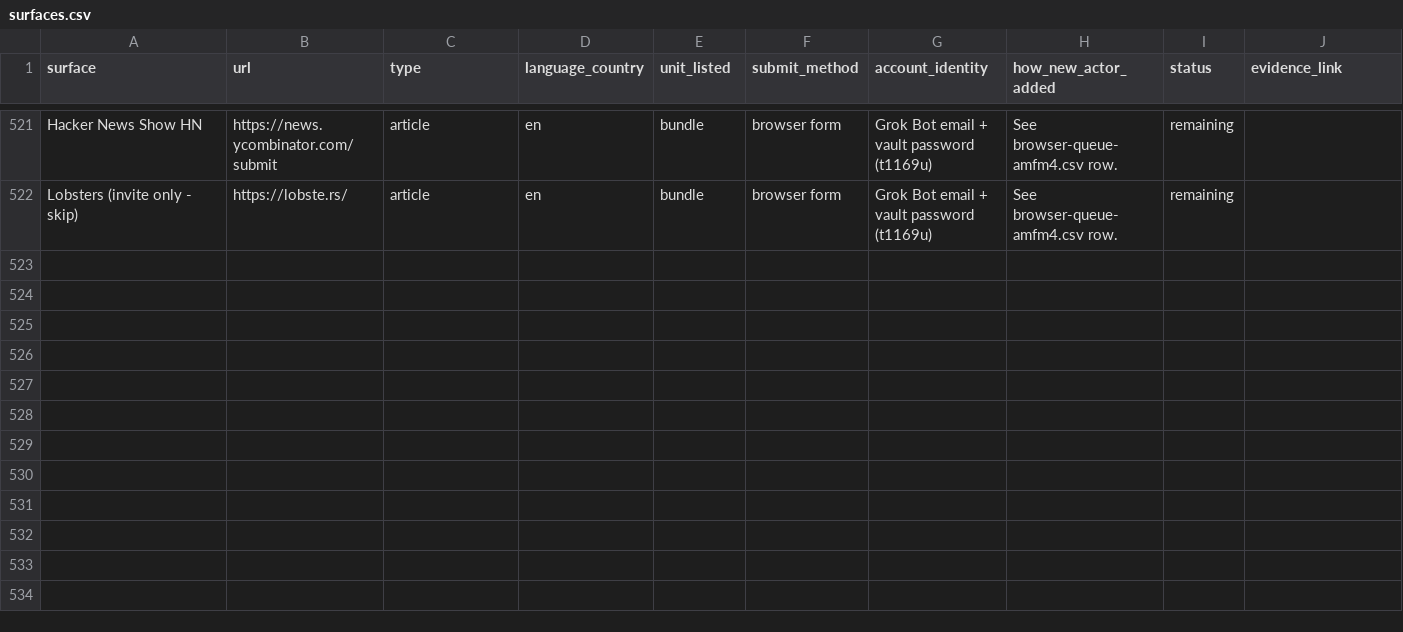
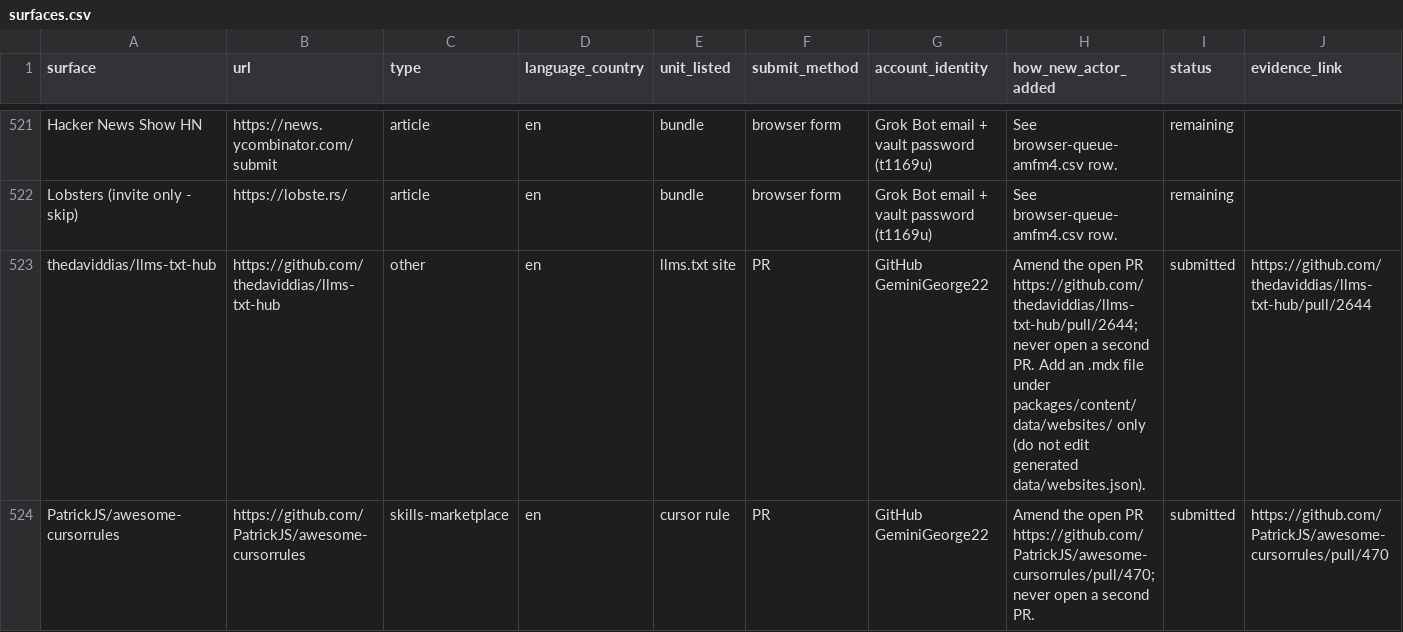
Before and after one commit to GeminiGeorge22/publicrecords-mcp, a CSV file: ledger/surfaces.csv, drawn as a sheet; only a part is shown, gaps mark what is left out; rows hold the shown columns only; the diff covers the shown part only; the diff names each change by its address in the sheet, - before the commit and + after, or states it on an @@ line.

Commit message:
Record Lane B catalog blitz: OpenAPI specs, HF, list PRs [skip ci] (#16)
Add 17 OpenAPI 3.0.3 files, mark Hugging Face live, and record
APIs.guru issue #4659, public-apis #9430, llms-txt-hub #2644 and
awesome-cursorrules #470. npm held for an account plus a real wrapper.

Co-authored-by: publicrecords <publicrecords@users.noreply.github.com>

```diff
--- a/ledger/surfaces.csv
+++ b/ledger/surfaces.csv
+row 523: thedaviddias/llms-txt-hub | https://github.com/thedaviddias/llms-txt-hub | other | en | llms.txt site | PR | GitHub GeminiGeorge22 | Amend the open PR https://github.com/thedaviddias/llms-txt-hub/pull/2644; never open a second PR. Add an .mdx file under packages/content/data/websites/ only (do not edit generated data/websites.json). | submitted | https://github.com/thedaviddias/llms-txt-hub/pull/2644
+row 524: PatrickJS/awesome-cursorrules | https://github.com/PatrickJS/awesome-cursorrules | skills-marketplace | en | cursor rule | PR | GitHub GeminiGeorge22 | Amend the open PR https://github.com/PatrickJS/awesome-cursorrules/pull/470; never open a second PR. | submitted | https://github.com/PatrickJS/awesome-cursorrules/pull/470
```
Also changed, not shown: 1 added row and 15 edited cells elsewhere in this file, 22 other files.
